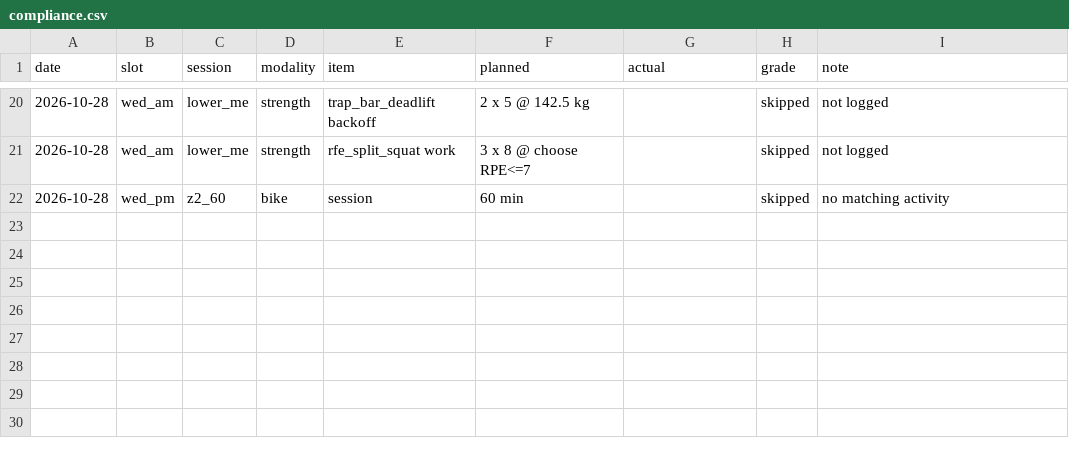
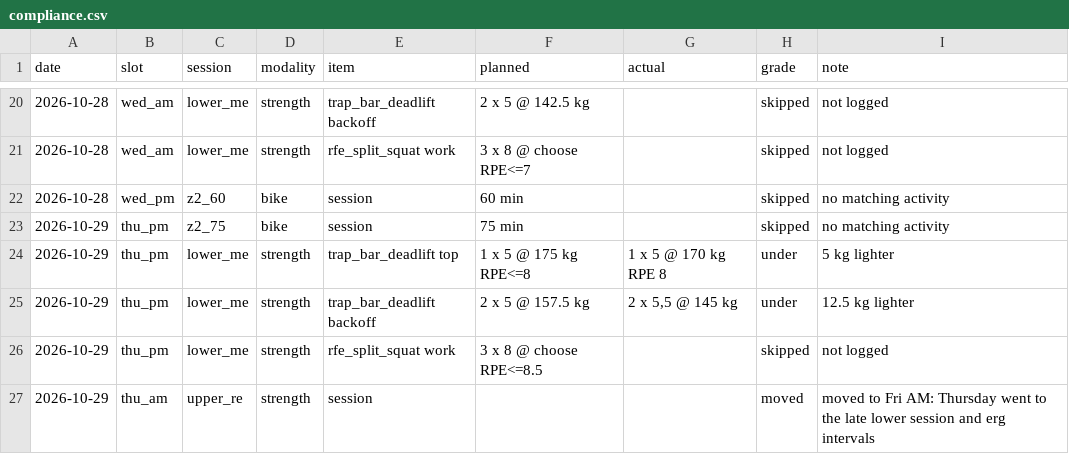
Before and after one commit to oisinm25/grinder-data, a CSV file: compliance.csv, drawn as a sheet; only a part is shown, gaps mark what is left out.

```diff
--- a/compliance.csv
+++ b/compliance.csv
@@ -22 +22,6 @@ date,slot,session,modality,item,planned,actual,grade,note
 2026-10-28,wed_pm,z2_60,bike,session,60 min,,skipped,no matching activity
+2026-10-29,thu_pm,z2_75,bike,session,75 min,,skipped,no matching activity
+2026-10-29,thu_pm,lower_me,strength,trap_bar_deadlift top,1 x 5 @ 175 kg RPE<=8,1 x 5 @ 170 kg RPE 8,under,5 kg lighter
+2026-10-29,thu_pm,lower_me,strength,trap_bar_deadlift backoff,2 x 5 @ 157.5 kg,"2 x 5,5 @ 145 kg",under,12.5 kg lighter
+2026-10-29,thu_pm,lower_me,strength,rfe_split_squat work,3 x 8 @ choose RPE<=8.5,,skipped,not logged
+2026-10-29,thu_am,upper_re,strength,session,,,moved,moved to Fri AM: Thursday went to the late lower session and erg intervals
```
Also changed, not shown: activities.csv, prescriptions.csv, 17 other files.
